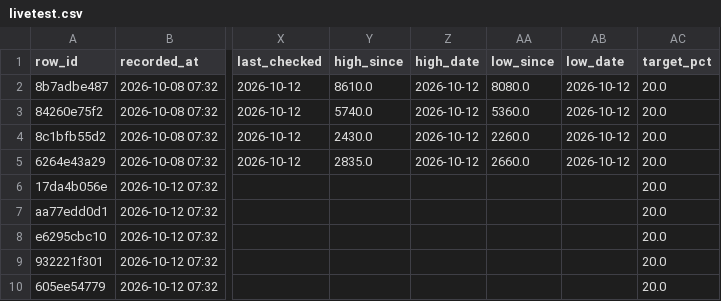
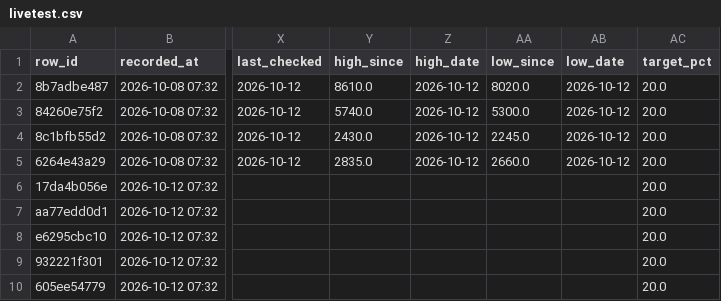
Before and after one commit to BING00179/bing-bing, a CSV file: trading-system/data/livetest.csv, drawn as a sheet; only a part is shown, gaps mark what is left out; the diff names each change by its address in the sheet, - before the commit and + after, or states it on an @@ line.

```diff
--- a/trading-system/data/livetest.csv
+++ b/trading-system/data/livetest.csv
-AA2 (low_since): 8080.0
+AA2 (low_since): 8020.0
-AA3 (low_since): 5360.0
+AA3 (low_since): 5300.0
-AA4 (low_since): 2260.0
+AA4 (low_since): 2245.0
```
